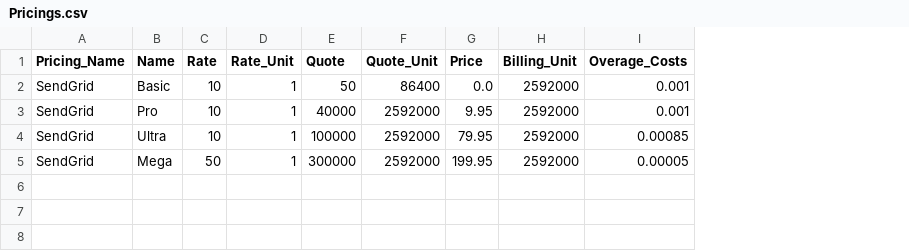
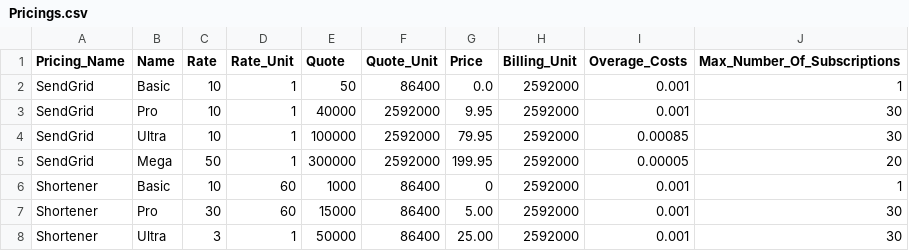
Before and after one commit to PRICING4API/Pricing4API, a CSV file: data/Pricings.csv, drawn as a sheet; the diff names each change by its address in the sheet, - before the commit and + after, or states it on an @@ line.

```diff
--- a/data/Pricings.csv
+++ b/data/Pricings.csv
+column J (Max_Number_Of_Subscriptions), rows 2-5: 1 | 30 | 30 | 20
+row 6: Shortener | Basic | 10 | 60 | 1000 | 86400 | 0 | 2592000 | 0.001 | 1
+row 7: Shortener | Pro | 30 | 60 | 15000 | 86400 | 5.00 | 2592000 | 0.001 | 30
+row 8: Shortener | Ultra | 3 | 1 | 50000 | 86400 | 25.00 | 2592000 | 0.001 | 30
```
Also changed, not shown: 5 other files.
